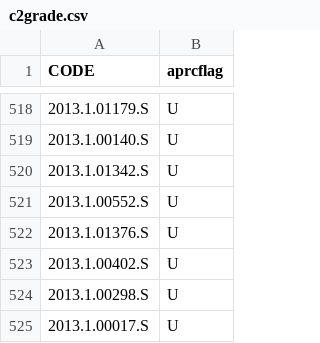
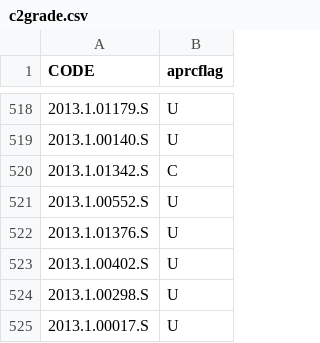
Before and after one commit to itoledoc/APA, a CSV file: conf/c2grade.csv, drawn as a sheet; only a part is shown, gaps mark what is left out.

Commit message:
Fixed wrong letter grade for 2013.1.01342.S

```diff
--- a/conf/c2grade.csv
+++ b/conf/c2grade.csv
@@ -519,3 +519,3 @@ CODE,aprcflag
 2013.1.00140.S,U
-2013.1.01342.S,U
+2013.1.01342.S,C
 2013.1.00552.S,U
```
